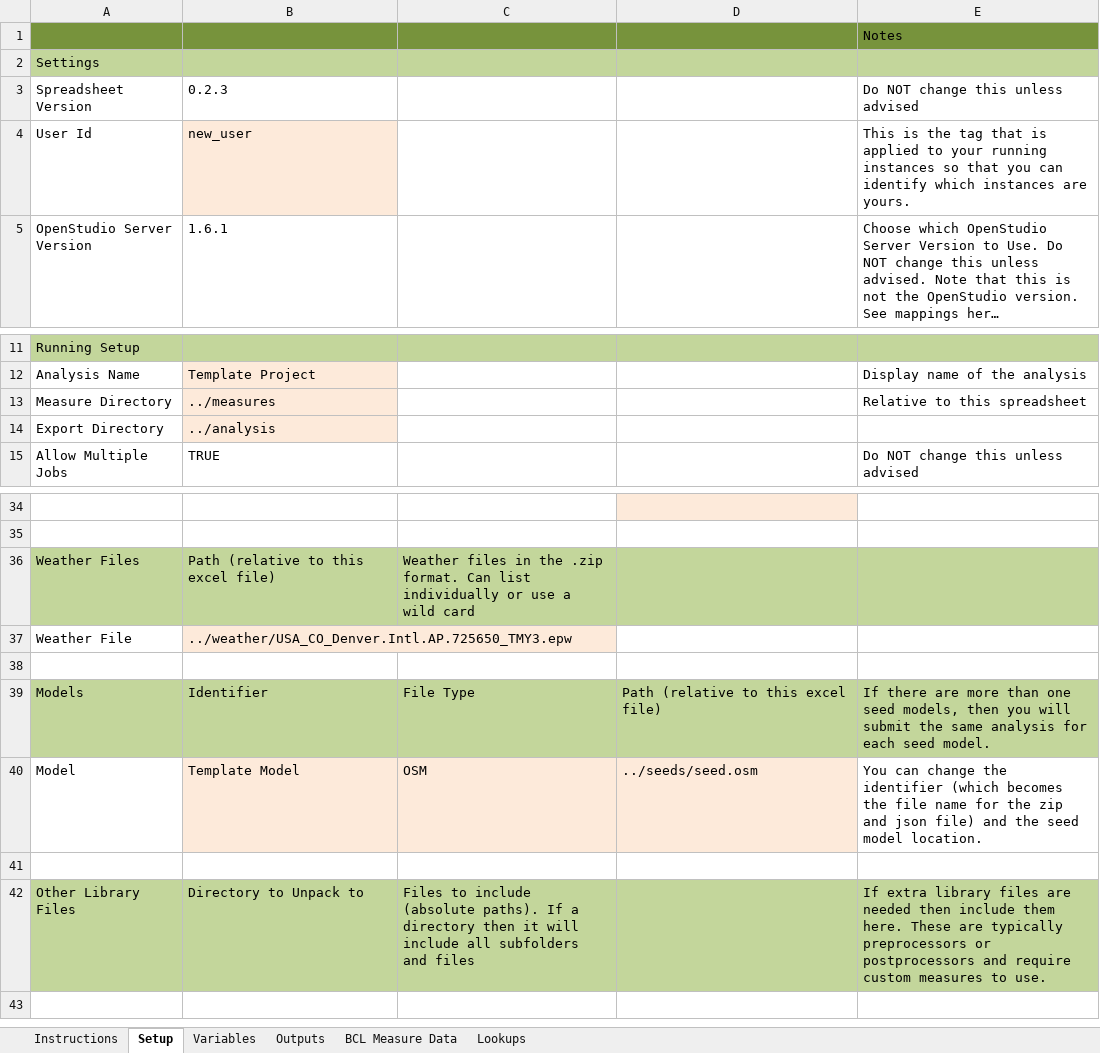
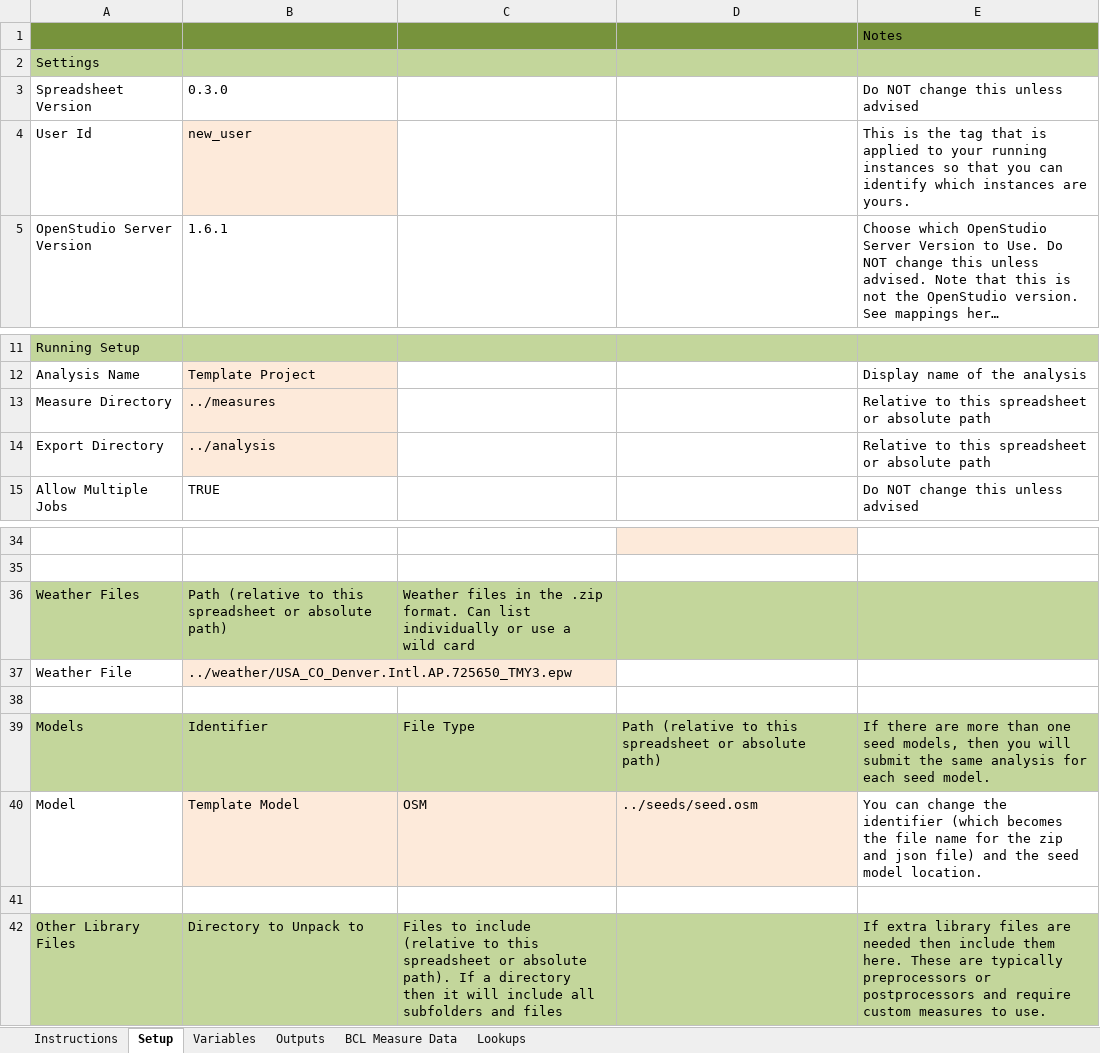
Before and after one commit to NREL/OpenStudio-analysis-spreadsheet, an Excel workbook: doc/template_input.xlsx, sheet Setup, drawn as a sheet; only a part is shown, gaps mark what is left out; long unchanged cells end in …; values as stored, in another font and other column widths than the file's, no borders; the diff names each change by its address in the sheet, - before the commit and + after, or states it on an @@ line.

Commit message:
fix template for 0.3 with relative and absolute paths

```diff
--- a/doc/template_input.xlsx (sheet Setup)
+++ b/doc/template_input.xlsx (sheet Setup)
-B3: 0.2.3
+B3: 0.3.0
-E13: Relative to this spreadsheet
+E13: Relative to this spreadsheet or absolute path
-E14: (empty)
+E14: Relative to this spreadsheet or absolute path
-B36: Path (relative to this excel file)
+B36: Path (relative to this spreadsheet or absolute path)
-D39: Path (relative to this excel file)
+D39: Path (relative to this spreadsheet or absolute path)
-C42: …to include (absolute paths). If a…
+C42: …to include (relative to this spreadsheet or absolute path). If a…
```
Also changed, not shown: sheet Outputs, sheet Variables, formulas that keep their value, projects/office_ideal_calibration.xlsx, projects/retail_ideal_calibration.xlsx.
